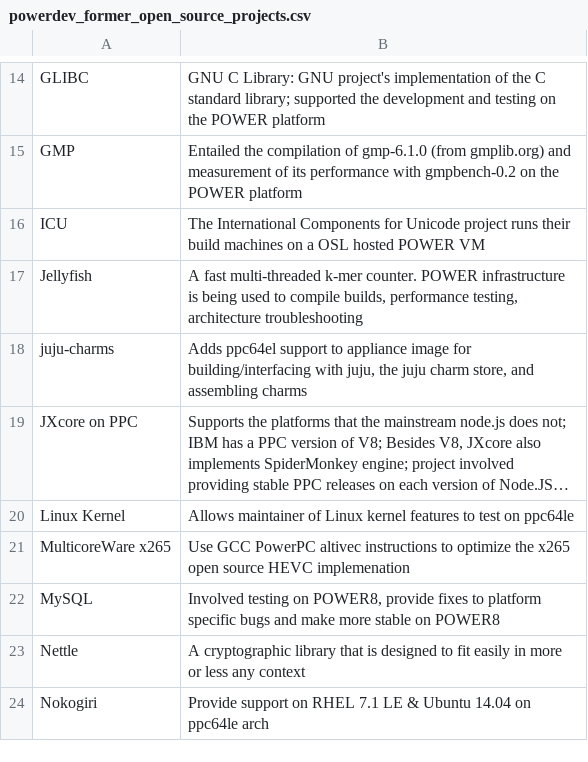
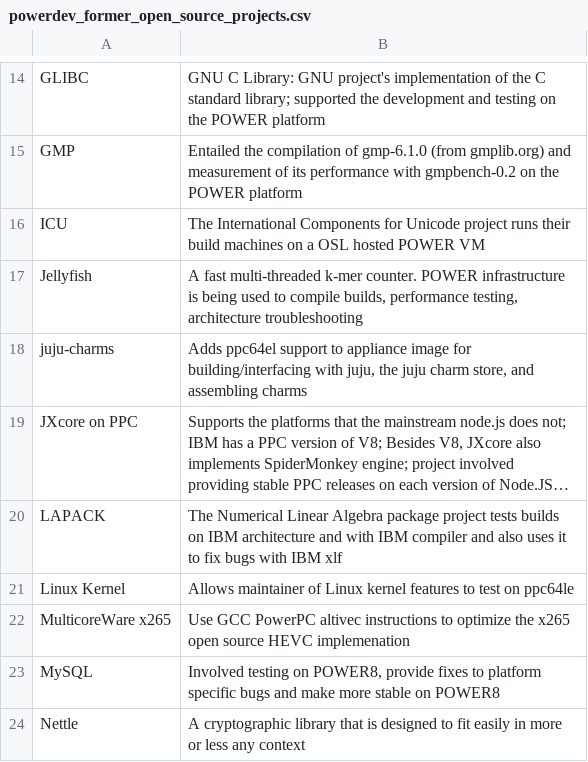
Before and after one commit to osuosl/osuosl-pelican, a CSV file: content/services/csv/powerdev_former_open_source_projects.csv, drawn as a sheet; only a part is shown, gaps mark what is left out; the shorter side is filled out with more unchanged rows; long unchanged cells end in …; the diff names each change by its address in the sheet, - before the commit and + after, or states it on an @@ line.

```diff
--- a/content/services/csv/powerdev_former_open_source_projects.csv
+++ b/content/services/csv/powerdev_former_open_source_projects.csv
+row 20: LAPACK | The Numerical Linear Algebra package project tests builds on IBM architecture and with IBM compiler and also uses it to fix bugs with IBM xlf
```
Also changed, not shown: content/services/csv/powerdev_open_source_projects.csv, content/services/hosting/projects.csv.
